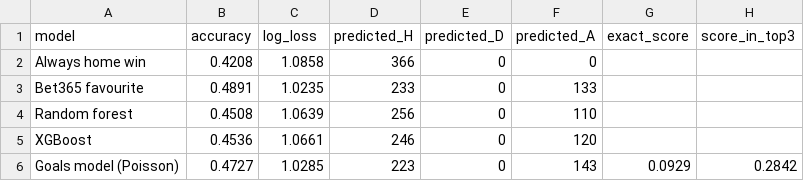
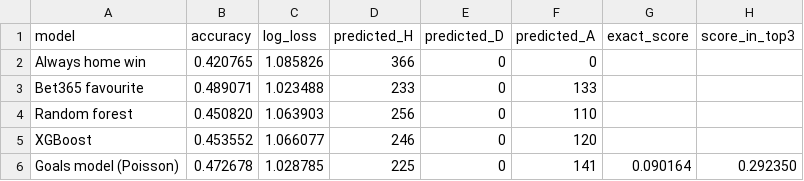
Before and after one commit to azwadtahmid/PremierLeaguePredictor, a CSV file: results/metrics.csv, drawn as a sheet.

Commit message:
Add promoted-team prior to the goals model so one result can't make a title contender

```diff
--- a/results/metrics.csv
+++ b/results/metrics.csv
@@ -1,6 +1,6 @@
 model,accuracy,log_loss,predicted_H,predicted_D,predicted_A,exact_score,score_in_top3
-Always home win,0.4208,1.0858,366,0,0,,
-Bet365 favourite,0.4891,1.0235,233,0,133,,
-Random forest,0.4508,1.0639,256,0,110,,
-XGBoost,0.4536,1.0661,246,0,120,,
-Goals model (Poisson),0.4727,1.0285,223,0,143,0.0929,0.2842
+Always home win,0.420765,1.085826,366,0,0,,
+Bet365 favourite,0.489071,1.023488,233,0,133,,
+Random forest,0.450820,1.063903,256,0,110,,
+XGBoost,0.453552,1.066077,246,0,120,,
+Goals model (Poisson),0.472678,1.028785,225,0,141,0.090164,0.292350
```
Also changed, not shown: 4 other files.
